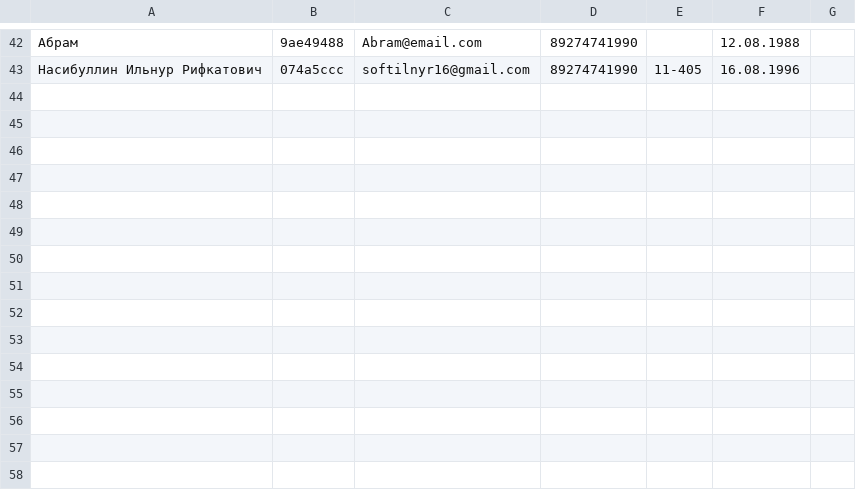
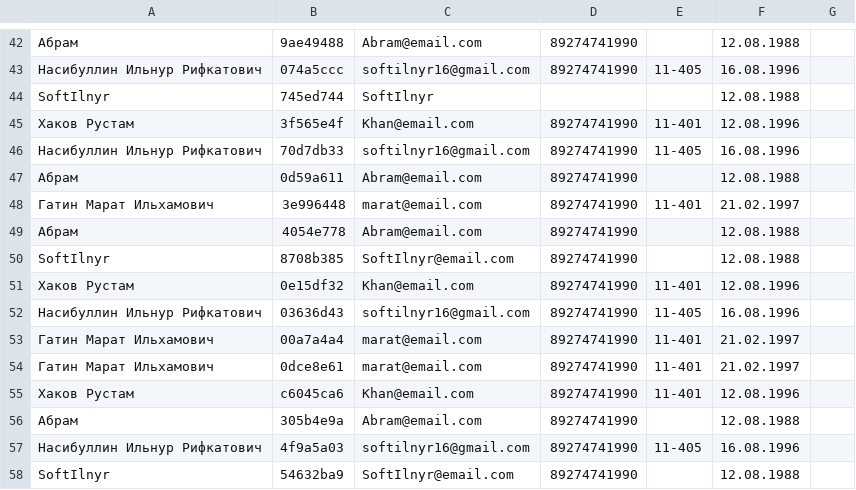
Before and after one commit to levzakharov/itis-webapp, a CSV file: src/main/resources/db/users.csv, drawn as a sheet; only a part is shown, gaps mark what is left out; the diff names each change by its address in the sheet, - before the commit and + after, or states it on an @@ line.

Commit message:
[issue/158]  fix users contract

```diff
--- a/src/main/resources/db/users.csv
+++ b/src/main/resources/db/users.csv
+row 44: SoftIlnyr | 745ed744 | SoftIlnyr |  |  | 12.08.1988
+row 45: Хаков Рустам | 3f565e4f | Khan@email.com | 89274741990 | 11-401 | 12.08.1996
+row 46: Насибуллин Ильнур Рифкатович | 70d7db33 | softilnyr16@gmail.com | 89274741990 | 11-405 | 16.08.1996
+row 47: Абрам | 0d59a611 | Abram@email.com | 89274741990 |  | 12.08.1988
+row 48: Гатин Марат Ильхамович | 3e996448 | marat@email.com | 89274741990 | 11-401 | 21.02.1997
+row 49: Абрам | 4054e778 | Abram@email.com | 89274741990 |  | 12.08.1988
+row 50: SoftIlnyr | 8708b385 | SoftIlnyr@email.com | 89274741990 |  | 12.08.1988
+row 51: Хаков Рустам | 0e15df32 | Khan@email.com | 89274741990 | 11-401 | 12.08.1996
+row 52: Насибуллин Ильнур Рифкатович | 03636d43 | softilnyr16@gmail.com | 89274741990 | 11-405 | 16.08.1996
+row 53: Гатин Марат Ильхамович | 00a7a4a4 | marat@email.com | 89274741990 | 11-401 | 21.02.1997
+row 54: Гатин Марат Ильхамович | 0dce8e61 | marat@email.com | 89274741990 | 11-401 | 21.02.1997
+row 55: Хаков Рустам | c6045ca6 | Khan@email.com | 89274741990 | 11-401 | 12.08.1996
+row 56: Абрам | 305b4e9a | Abram@email.com | 89274741990 |  | 12.08.1988
+row 57: Насибуллин Ильнур Рифкатович | 4f9a5a03 | softilnyr16@gmail.com | 89274741990 | 11-405 | 16.08.1996
+row 58: SoftIlnyr | 54632ba9 | SoftIlnyr@email.com | 89274741990 |  | 12.08.1988
```
Also changed, not shown: 4 other files.
